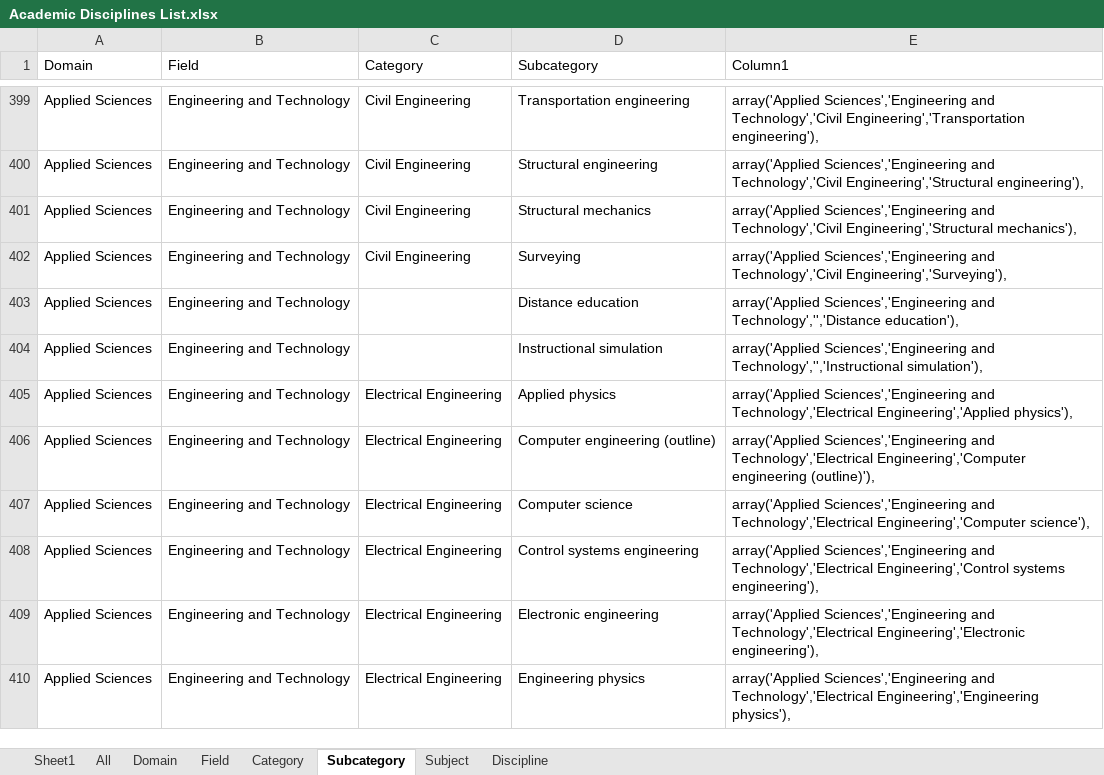
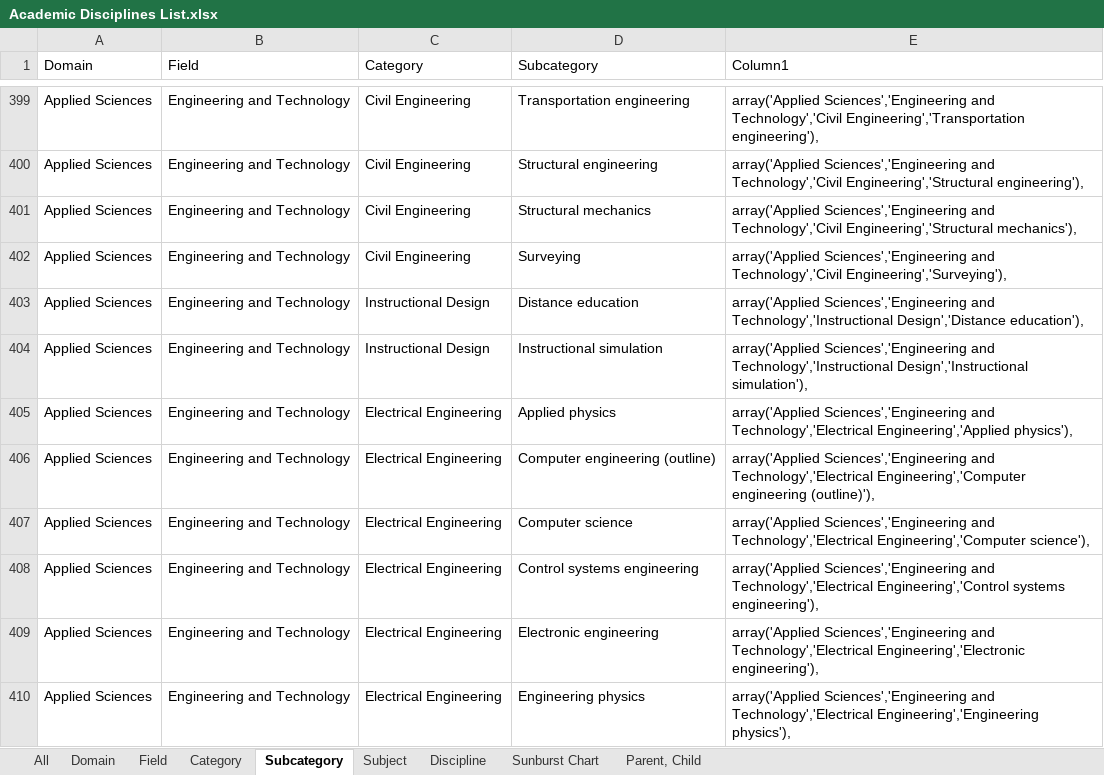
Before and after one commit to kyletscheer/academic-disciplines, an Excel workbook: Academic Disciplines List.xlsx, sheet Subcategory, drawn as a sheet; only a part is shown, gaps mark what is left out; values as stored, in another font and other column widths than the file's, no borders; table styles not drawn; the diff names each change by its address in the sheet, - before the commit and + after, or states it on an @@ line.

```diff
--- a/Academic Disciplines List.xlsx (sheet Subcategory)
+++ b/Academic Disciplines List.xlsx (sheet Subcategory)
-sheet tab: Sheet1
+sheet tab: Sunburst Chart
+sheet tab: Parent, Child
-C403:C404 (Category): (empty)
+C403:C404 (Category): Instructional Design
-E403 (Column1): …Sciences','Engineering and Technology','','Distance education'),
+E403 (Column1): …Sciences','Engineering and Technology','Instructional Design','Distance education'),
-E404 (Column1): …Sciences','Engineering and Technology','','Instructional simulation'),
+E404 (Column1): …Sciences','Engineering and Technology','Instructional Design','Instructional simulation'),
```
Also changed, not shown: sheet All, charts or pictures, 2 other files.
